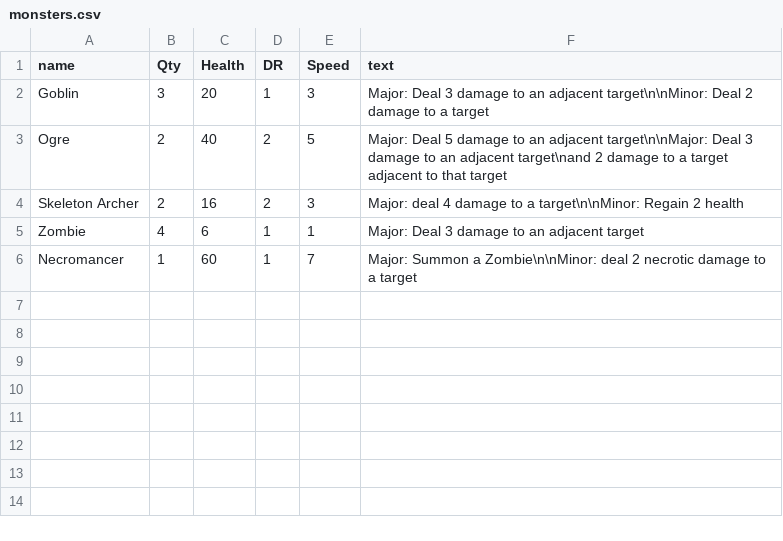
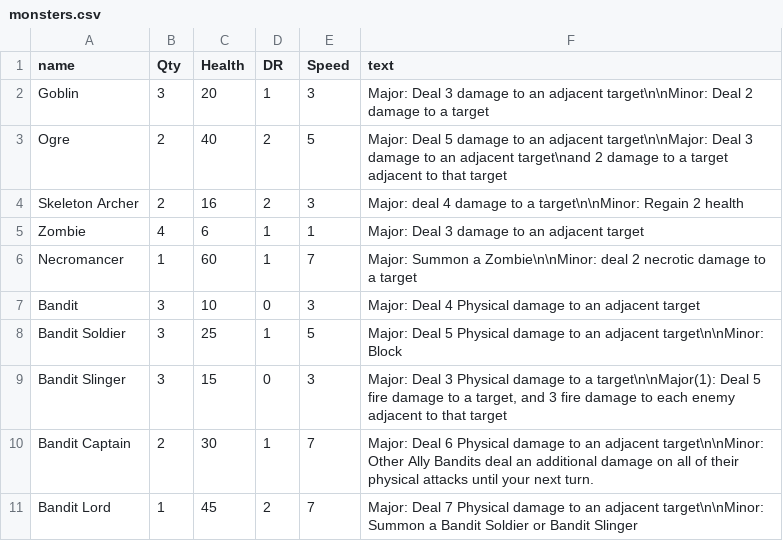
Before and after one commit to LCRPG/lcrpg, a CSV file: squib/cardfiles/monsters.csv, drawn as a sheet.

Commit message:
add bandits, monk equipment

```diff
--- a/squib/cardfiles/monsters.csv
+++ b/squib/cardfiles/monsters.csv
@@ -6 +6,6 @@ Zombie,4,6,1,1,Major: Deal 3 damage to an adjacent target
 Necromancer,1,60,1,7,Major: Summon a Zombie\n\nMinor: deal 2 necrotic damage to a target
+Bandit,3,10,0,3,Major: Deal 4 Physical damage to an adjacent target
+Bandit Soldier,3,25,1,5,Major: Deal 5 Physical damage to an adjacent target\n\nMinor: Block
+Bandit Slinger,3,15,0,3,"Major: Deal 3 Physical damage to a target\n\nMajor(1): Deal 5 fire damage to a target, and 3 fire damage to each enemy adjacent to that target"
+Bandit Captain,2,30,1,7,Major: Deal 6 Physical damage to an adjacent target\n\nMinor: Other Ally Bandits deal an additional damage on all of their physical attacks until your next turn.
+Bandit Lord,1,45,2,7,"Major: Deal 7 Physical damage to an adjacent target\n\nMinor: Summon a Bandit Soldier or Bandit Slinger"
```
Also changed, not shown: squib/cardfiles/equipment.csv, 3 other files.
